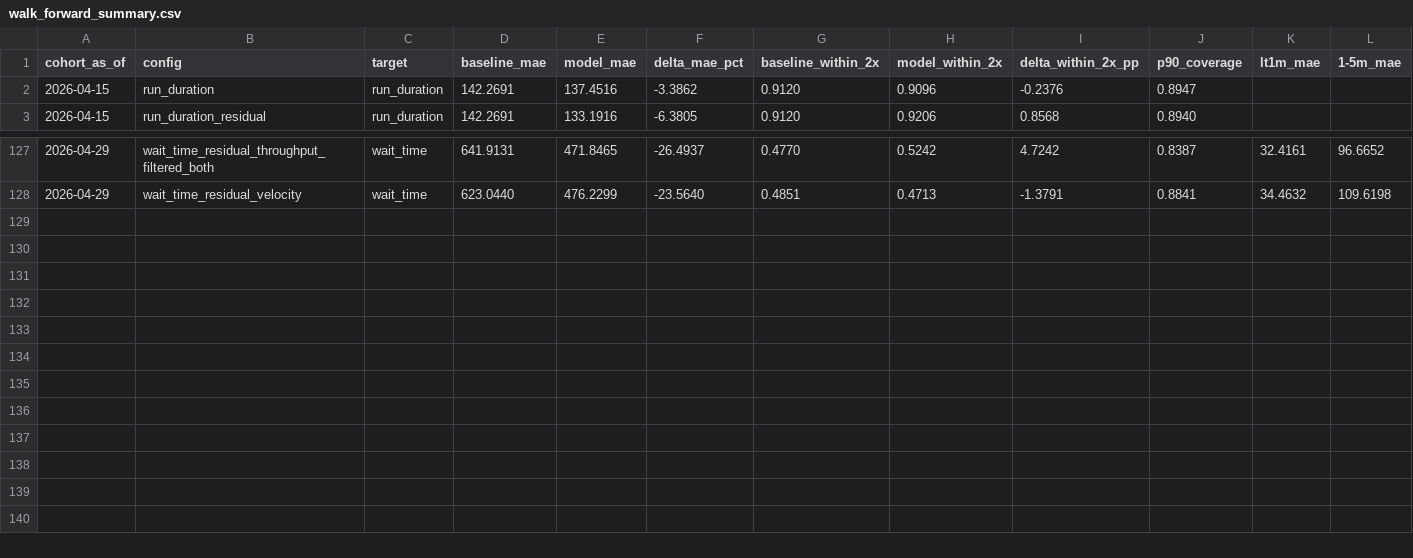
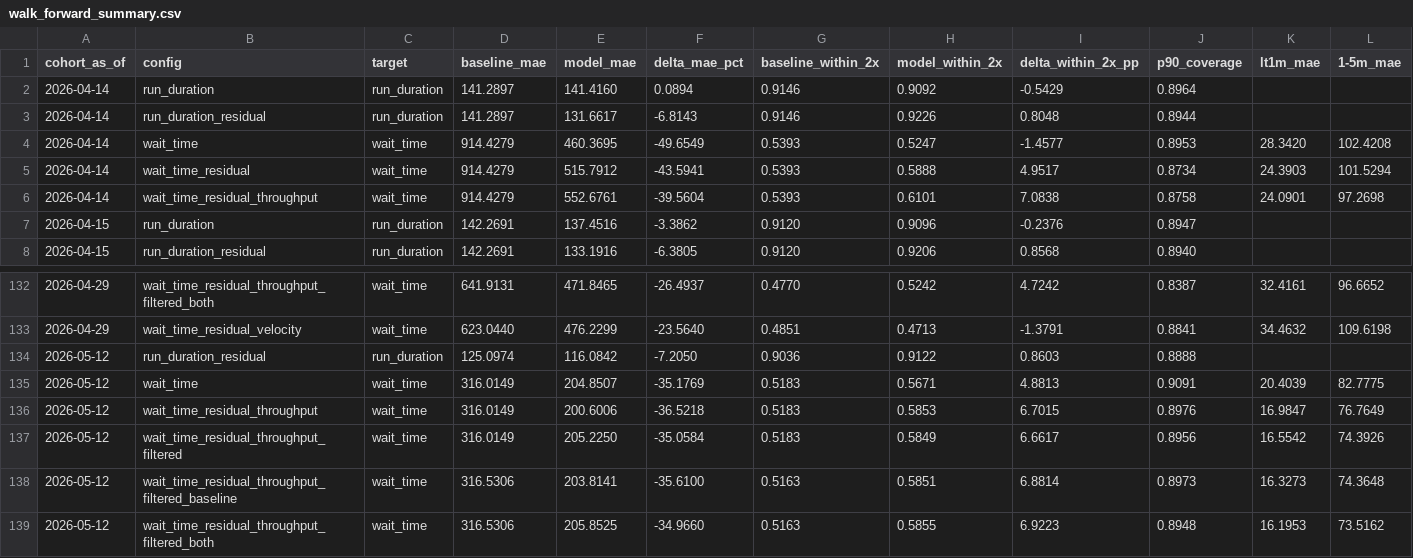
Before and after one commit to lotas/taskcluster, a CSV file: tools/queue-forecasting/walk_forward_summary.csv, drawn as a sheet; only a part is shown, gaps mark what is left out; rows hold the shown columns only; the diff names each change by its address in the sheet, - before the commit and + after, or states it on an @@ line.

Commit message:
Only run production models

```diff
--- a/tools/queue-forecasting/walk_forward_summary.csv
+++ b/tools/queue-forecasting/walk_forward_summary.csv
+row 2: 2026-04-14 | run_duration | run_duration | 141.2897 | 141.4160 | 0.0894 | 0.9146 | 0.9092 | -0.5429 | 0.8964
+row 3: 2026-04-14 | run_duration_residual | run_duration | 141.2897 | 131.6617 | -6.8143 | 0.9146 | 0.9226 | 0.8048 | 0.8944
+row 4: 2026-04-14 | wait_time | wait_time | 914.4279 | 460.3695 | -49.6549 | 0.5393 | 0.5247 | -1.4577 | 0.8953 | 28.3420 | 102.4208
+row 5: 2026-04-14 | wait_time_residual | wait_time | 914.4279 | 515.7912 | -43.5941 | 0.5393 | 0.5888 | 4.9517 | 0.8734 | 24.3903 | 101.5294
+row 6: 2026-04-14 | wait_time_residual_throughput | wait_time | 914.4279 | 552.6761 | -39.5604 | 0.5393 | 0.6101 | 7.0838 | 0.8758 | 24.0901 | 97.2698
+row 134: 2026-05-12 | run_duration_residual | run_duration | 125.0974 | 116.0842 | -7.2050 | 0.9036 | 0.9122 | 0.8603 | 0.8888
+row 135: 2026-05-12 | wait_time | wait_time | 316.0149 | 204.8507 | -35.1769 | 0.5183 | 0.5671 | 4.8813 | 0.9091 | 20.4039 | 82.7775
+row 136: 2026-05-12 | wait_time_residual_throughput | wait_time | 316.0149 | 200.6006 | -36.5218 | 0.5183 | 0.5853 | 6.7015 | 0.8976 | 16.9847 | 76.7649
+row 137: 2026-05-12 | wait_time_residual_throughput_filtered | wait_time | 316.0149 | 205.2250 | -35.0584 | 0.5183 | 0.5849 | 6.6617 | 0.8956 | 16.5542 | 74.3926
+row 138: 2026-05-12 | wait_time_residual_throughput_filtered_baseline | wait_time | 316.5306 | 203.8141 | -35.6100 | 0.5163 | 0.5851 | 6.8814 | 0.8973 | 16.3273 | 74.3648
+row 139: 2026-05-12 | wait_time_residual_throughput_filtered_both | wait_time | 316.5306 | 205.8525 | -34.9660 | 0.5163 | 0.5855 | 6.9223 | 0.8948 | 16.1953 | 73.5162
```
Also changed, not shown: 2 other files.
